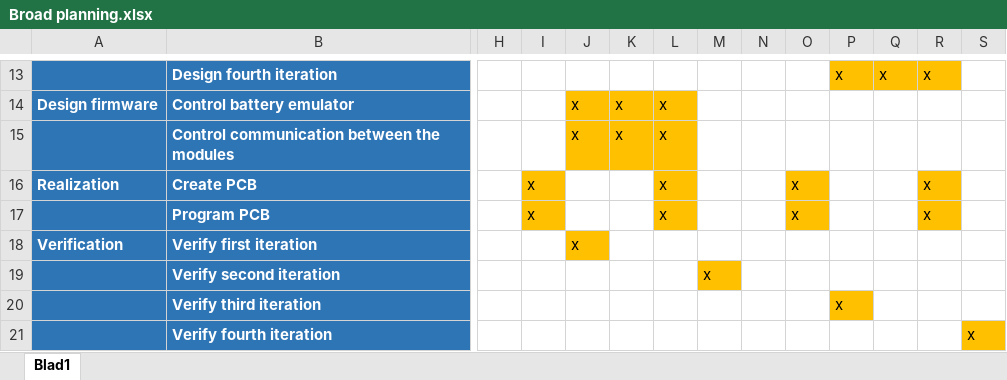
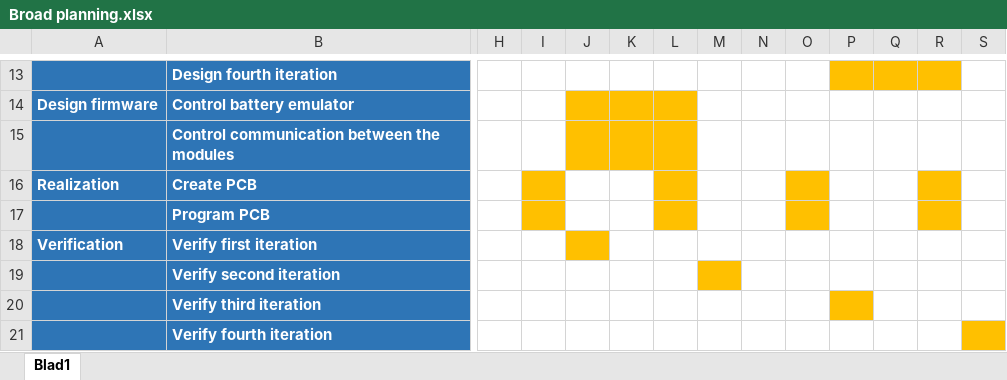
Before and after one commit to HeinVerhallen/Hardware_Simulator, an Excel workbook: Broad planning.xlsx, sheet Blad1, drawn as a sheet; only a part is shown, gaps mark what is left out; values as stored, in another font and other column widths than the file's, no borders; the diff covers the shown part only; the diff names each change by its address in the sheet, - before the commit and + after, or states it on an @@ line.

```diff
--- a/Broad planning.xlsx (sheet Blad1)
+++ b/Broad planning.xlsx (sheet Blad1)
-P13: x
+P13: (empty)
-Q13: x
+Q13: (empty)
-R13: x
+R13: (empty)
-J14:J15: x
+J14:J15: (empty)
-K14:K15: x
+K14:K15: (empty)
-L14:L17: x
+L14:L17: (empty)
-I16:I17: x
+I16:I17: (empty)
-O16:O17: x
+O16:O17: (empty)
-R16:R17: x
+R16:R17: (empty)
-J18: x
+J18: (empty)
-M19: x
+M19: (empty)
-P20: x
+P20: (empty)
-S21: x
+S21: (empty)
```
Also changed, not shown: 32 edited cells elsewhere in this sheet, 8 other files.
